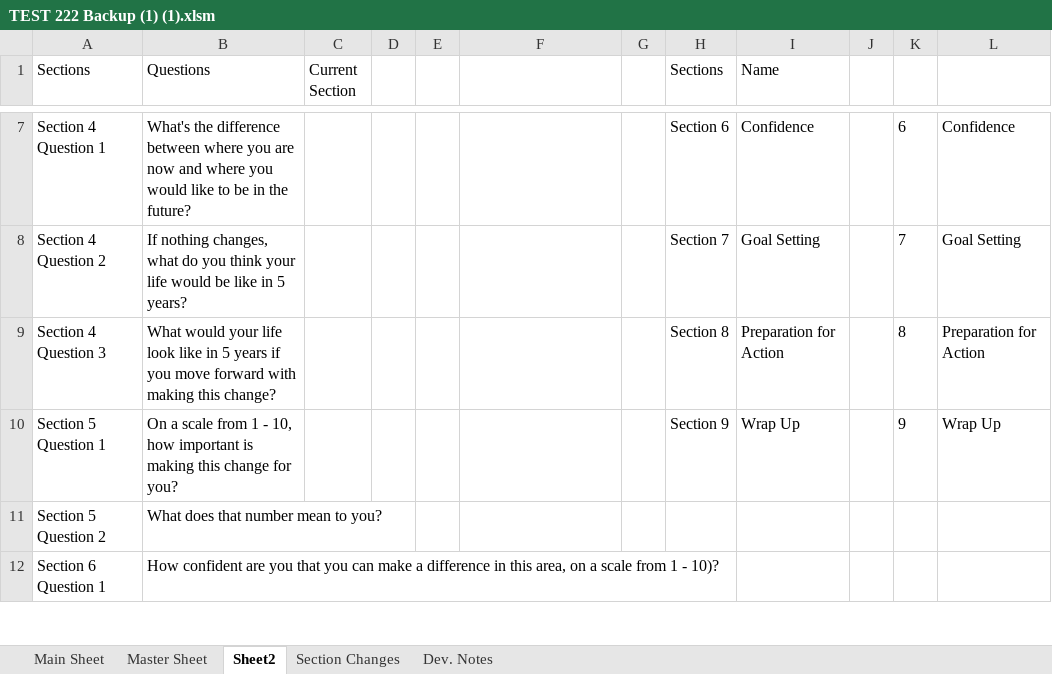
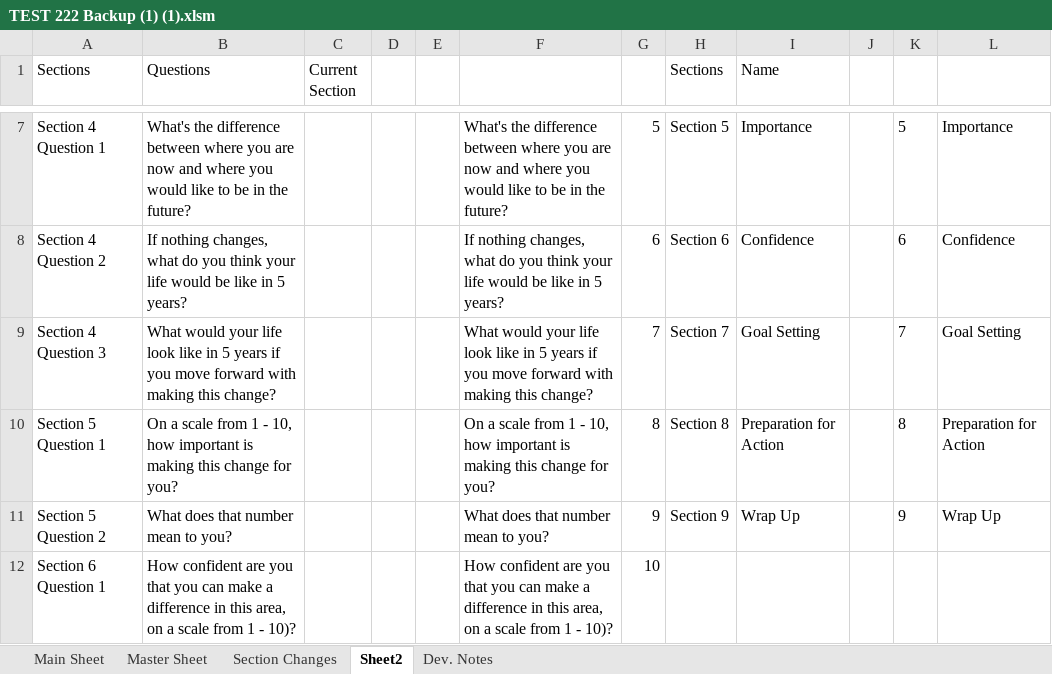
Before and after one commit to Wesm20/G--s-Intake-Form-Project, an Excel workbook: TEST 222 Backup (1) (1).xlsm, sheet Sheet2, drawn as a sheet; only a part is shown, gaps mark what is left out; values as stored, in another font and other column widths than the file's, no borders; table styles not drawn; the diff covers the shown part only; the diff names each change by its address in the sheet, - before the commit and + after, or states it on an @@ line.

```diff
--- a/TEST 222 Backup (1) (1).xlsm (sheet Sheet2)
+++ b/TEST 222 Backup (1) (1).xlsm (sheet Sheet2)
@@ sheet tab order changed: Main Sheet | Master Sheet | Section Changes | Sheet2 | Dev. Notes @@
-F7: (empty)
+F7: What's the difference between where you are now and where you would like to be in the future?
-G7: (empty)
+G7: 5
-H7 (Sections): Section 6
+H7 (Sections): Section 5
-I7 (Name): Confidence
+I7 (Name): Importance
-K7: 6
+K7: 5
-L7: Confidence
+L7: Importance
-F8: (empty)
+F8: If nothing changes, what do you think your life would be like in 5 years?
-G8: (empty)
+G8: 6
-H8 (Sections): Section 7
+H8 (Sections): Section 6
-I8 (Name): Goal Setting
+I8 (Name): Confidence
-K8: 7
+K8: 6
-L8: Goal Setting
+L8: Confidence
-F9: (empty)
+F9: What would your life look like in 5 years if you move forward with making this change?
-G9: (empty)
+G9: 7
-H9 (Sections): Section 8
+H9 (Sections): Section 7
-I9 (Name): Preparation for Action
+I9 (Name): Goal Setting
-K9: 8
+K9: 7
-L9: Preparation for Action
+L9: Goal Setting
-F10: (empty)
+F10: On a scale from 1 - 10, how important is making this change for you?
-G10: (empty)
+G10: 8
-H10 (Sections): Section 9
+H10 (Sections): Section 8
-I10 (Name): Wrap Up
+I10 (Name): Preparation for Action
-K10: 9
+K10: 8
-L10: Wrap Up
+L10: Preparation for Action
-F11: (empty)
+F11: What does that number mean to you?
-G11: (empty)
+G11: 9
-H11 (Sections): (empty)
+H11 (Sections): Section 9
-I11 (Name): (empty)
+I11 (Name): Wrap Up
-K11: (empty)
+K11: 9
-L11: (empty)
+L11: Wrap Up
-F12: (empty)
+F12: How confident are you that you can make a difference in this area, on a scale from 1 - 10)?
-G12: (empty)
+G12: 10
```
Also changed, not shown: 63 edited cells elsewhere in this sheet, sheet Section Changes, sheet Dev. Notes, formulas that keep their value, charts or pictures.
